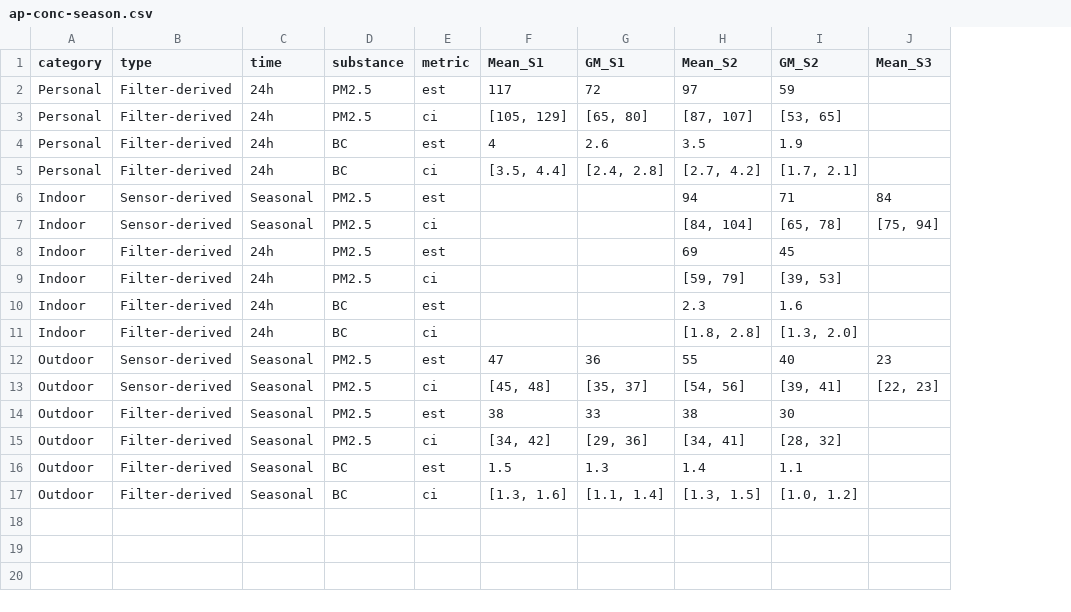
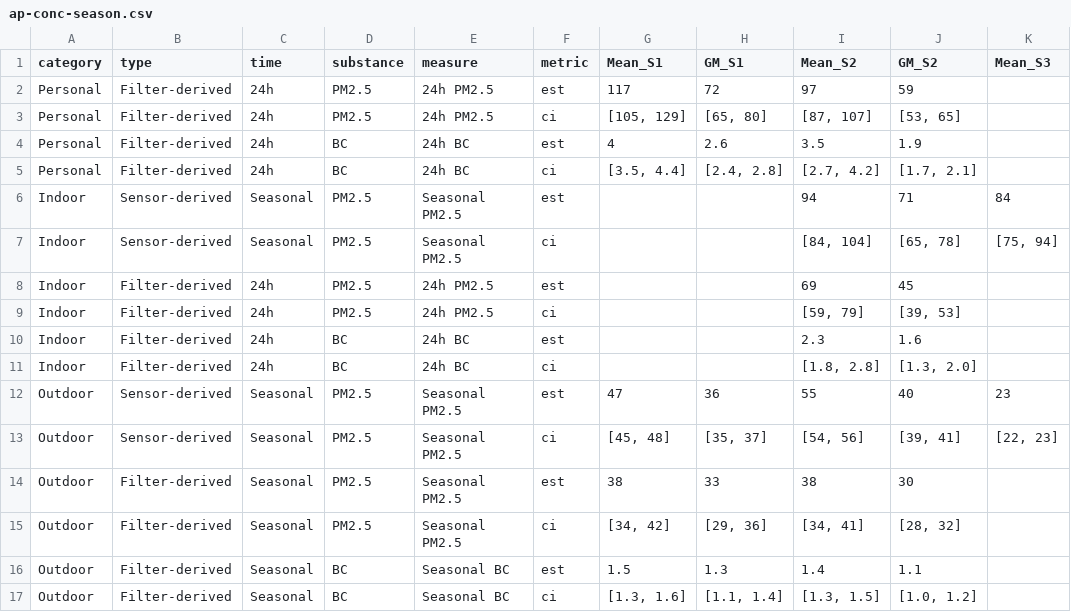
Before and after one commit to sbh4th/bhet-report, a CSV file: data-clean/ap-conc-season.csv, drawn as a sheet; only a part is shown; the diff names each change by its address in the sheet, - before the commit and + after, or states it on an @@ line.

```diff
--- a/data-clean/ap-conc-season.csv
+++ b/data-clean/ap-conc-season.csv
+column E (measure), rows 2-17: 24h PM2.5 | 24h PM2.5 | 24h BC | 24h BC | Seasonal PM2.5 | Seasonal PM2.5 | 24h PM2.5 | 24h PM2.5 | 24h BC | 24h BC | Seasonal PM2.5 | Seasonal PM2.5 | Seasonal PM2.5 | Seasonal PM2.5 | Seasonal BC | Seasonal BC
```
Also changed, not shown: 14 other files.
